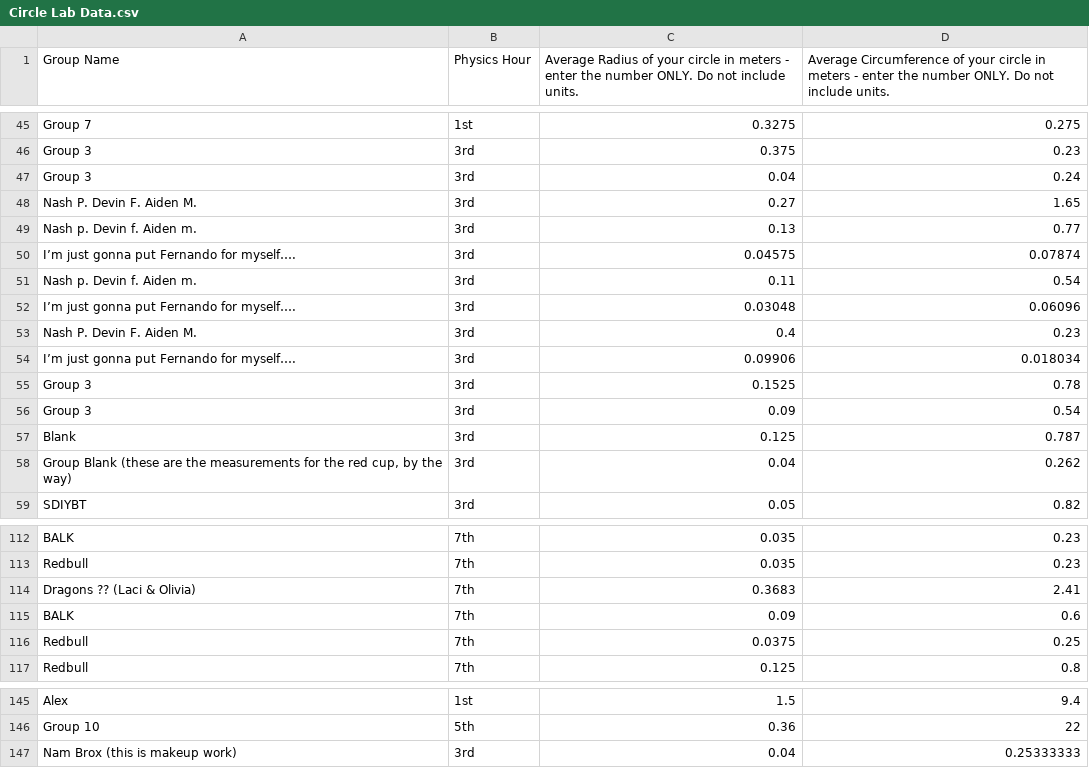
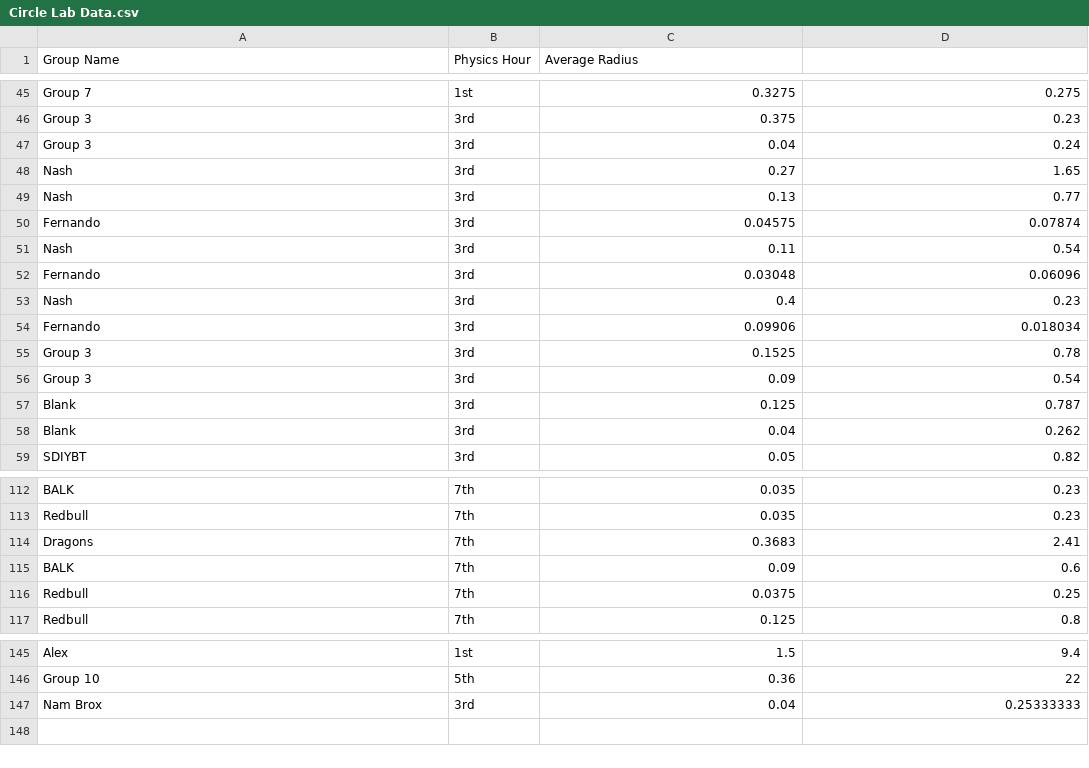
Before and after one commit to amyha24/Data-Sets, a CSV file: Circle Lab Data.csv, drawn as a sheet; only a part is shown, gaps mark what is left out; the diff names each change by its address in the sheet, - before the commit and + after, or states it on an @@ line.

Commit message:
Update Circle Lab Data.csv

```diff
--- a/Circle Lab Data.csv
+++ b/Circle Lab Data.csv
-C1: Average Radius of your circle in meters - enter the number ONLY. Do not include units.
+C1: Average Radius
-D1: Average Circumference of your circle in meters - enter the number ONLY. Do not include units.
+D1: (empty)
-A48 (Group Name): Nash P. Devin F. Aiden M.
+A48 (Group Name): Nash
-A49 (Group Name): Nash p. Devin f. Aiden m.
+A49 (Group Name): Nash
-A50 (Group Name): I’m just gonna put Fernando for myself….
+A50 (Group Name): Fernando
-A51 (Group Name): Nash p. Devin f. Aiden m.
+A51 (Group Name): Nash
-A52 (Group Name): I’m just gonna put Fernando for myself….
+A52 (Group Name): Fernando
-A53 (Group Name): Nash P. Devin F. Aiden M.
+A53 (Group Name): Nash
-A54 (Group Name): I’m just gonna put Fernando for myself….
+A54 (Group Name): Fernando
-A58 (Group Name): Group Blank (these are the measurements for the red cup, by the way)
+A58 (Group Name): Blank
-A114 (Group Name): Dragons ?? (Laci & Olivia)
+A114 (Group Name): Dragons
-A147 (Group Name): Nam Brox (this is makeup work)
+A147 (Group Name): Nam Brox
```
